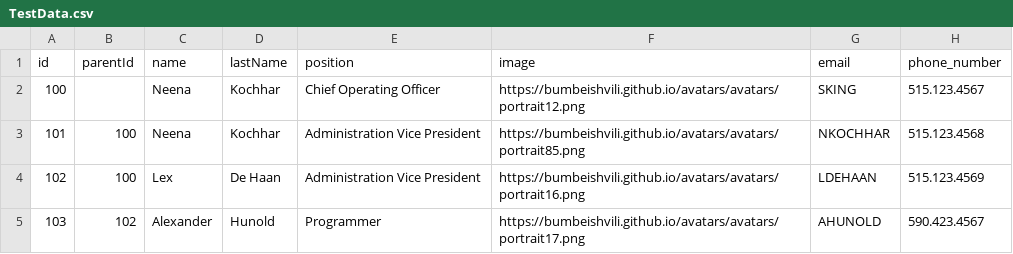
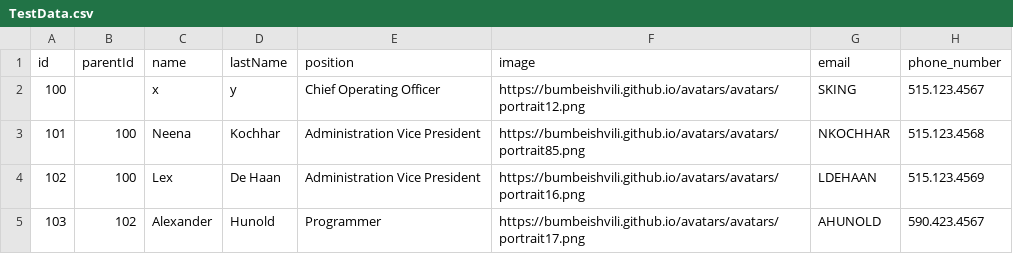
Before and after one commit to StevoRiskcare/TestData, a CSV file: TestData.csv, drawn as a sheet; only a part is shown; the diff names each change by its address in the sheet, - before the commit and + after, or states it on an @@ line.

Commit message:
first commit

```diff
--- a/TestData.csv
+++ b/TestData.csv
-C2 (name): Neena
+C2 (name): x
-D2 (lastName): Kochhar
+D2 (lastName): y
```
